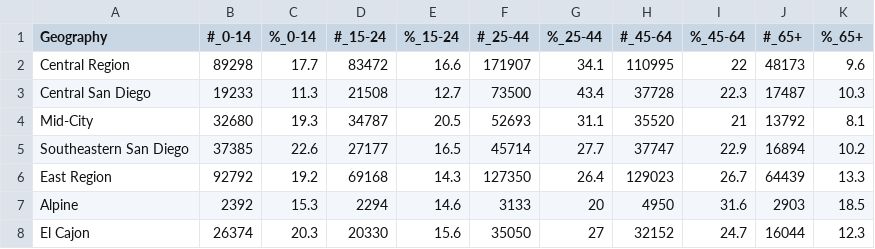
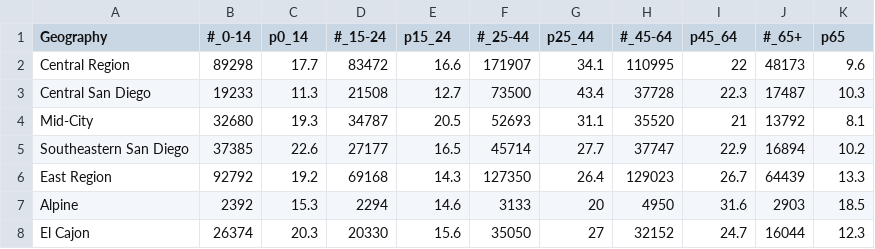
Before and after one commit to TomDonoghue/Pr_052, a CSV file: SD_Age.csv, drawn as a sheet; only a part is shown.

```diff
--- a/SD_Age.csv
+++ b/SD_Age.csv
@@ -1,2 +1,2 @@
-Geography,#_0-14,%_0-14,#_15-24,%_15-24,#_25-44,%_25-44,#_45-64,%_45-64,#_65+,%_65+
+Geography,#_0-14,p0_14,#_15-24,p15_24,#_25-44,p25_44,#_45-64,p45_64,#_65+,p65
 Central Region,89298,17.7,83472,16.6,171907,34.1,110995,22,48173,9.6
```
Also changed, not shown: 1 other file.
